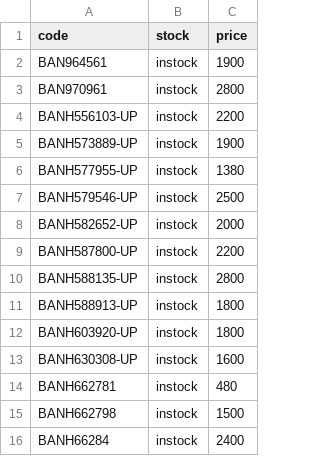
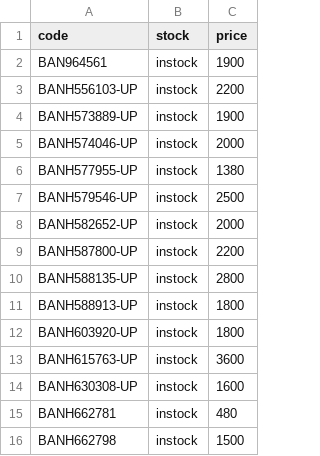
Before and after one commit to vktr107/hlj_price_tracker, a CSV file: saved.csv, drawn as a sheet; only a part is shown; the shorter side is filled out with more unchanged rows; removed rows and columns are numbered as before the commit, all else as after; the diff names each change by its address in the sheet, - before the commit and + after, or states it on an @@ line.

```diff
--- a/saved.csv
+++ b/saved.csv
-row 3: BAN970961 | instock | 2800
+row 5: BANH574046-UP | instock | 2000
+row 13: BANH615763-UP | instock | 3600
```
